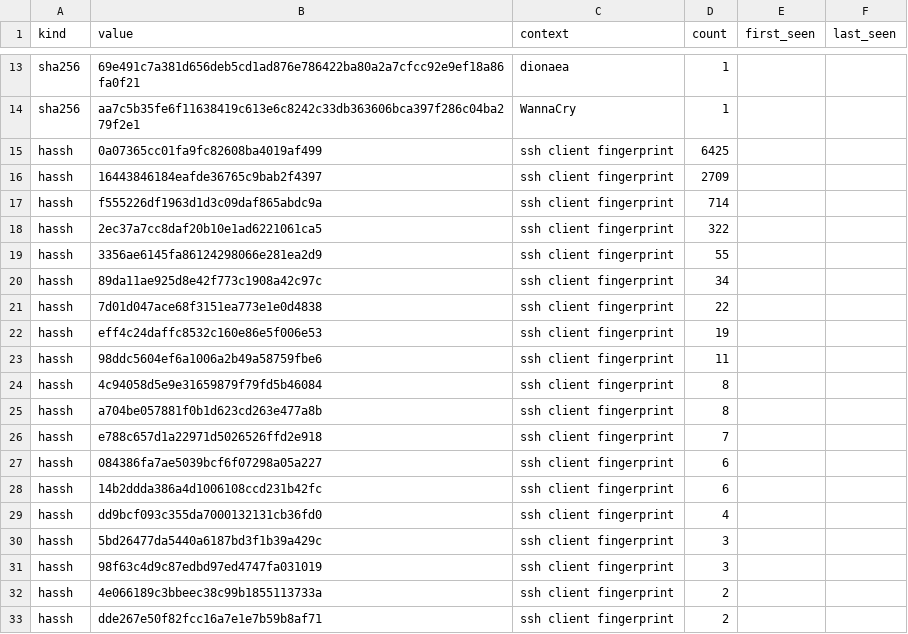
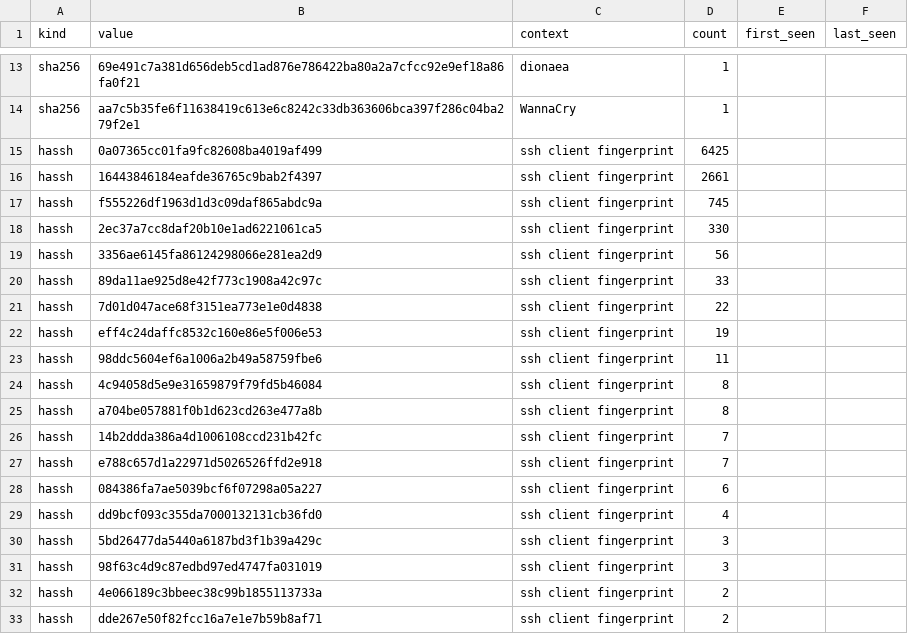
Before and after one commit to unerror/security, a CSV file: feeds/honeypot/iocs.csv, drawn as a sheet; only a part is shown, gaps mark what is left out.

```diff
--- a/feeds/honeypot/iocs.csv
+++ b/feeds/honeypot/iocs.csv
@@ -15,7 +15,7 @@ sha256,aa7c5b35fe6f11638419c613e6c8242c33db363606bca397f286c04ba279f2e1,WannaCry
 hassh,0a07365cc01fa9fc82608ba4019af499,ssh client fingerprint,6425,,
-hassh,16443846184eafde36765c9bab2f4397,ssh client fingerprint,2709,,
-hassh,f555226df1963d1d3c09daf865abdc9a,ssh client fingerprint,714,,
-hassh,2ec37a7cc8daf20b10e1ad6221061ca5,ssh client fingerprint,322,,
-hassh,3356ae6145fa86124298066e281ea2d9,ssh client fingerprint,55,,
-hassh,89da11ae925d8e42f773c1908a42c97c,ssh client fingerprint,34,,
+hassh,16443846184eafde36765c9bab2f4397,ssh client fingerprint,2661,,
+hassh,f555226df1963d1d3c09daf865abdc9a,ssh client fingerprint,745,,
+hassh,2ec37a7cc8daf20b10e1ad6221061ca5,ssh client fingerprint,330,,
+hassh,3356ae6145fa86124298066e281ea2d9,ssh client fingerprint,56,,
+hassh,89da11ae925d8e42f773c1908a42c97c,ssh client fingerprint,33,,
 hassh,7d01d047ace68f3151ea773e1e0d4838,ssh client fingerprint,22,,
@@ -25,5 +25,5 @@ hassh,4c94058d5e9e31659879f79fd5b46084,ssh client fingerprint,8,,
 hassh,a704be057881f0b1d623cd263e477a8b,ssh client fingerprint,8,,
+hassh,14b2ddda386a4d1006108ccd231b42fc,ssh client fingerprint,7,,
 hassh,e788c657d1a22971d5026526ffd2e918,ssh client fingerprint,7,,
 hassh,084386fa7ae5039bcf6f07298a05a227,ssh client fingerprint,6,,
-hassh,14b2ddda386a4d1006108ccd231b42fc,ssh client fingerprint,6,,
 hassh,dd9bcf093c355da7000132131cb36fd0,ssh client fingerprint,4,,
```
Also changed, not shown: 9 other files.
